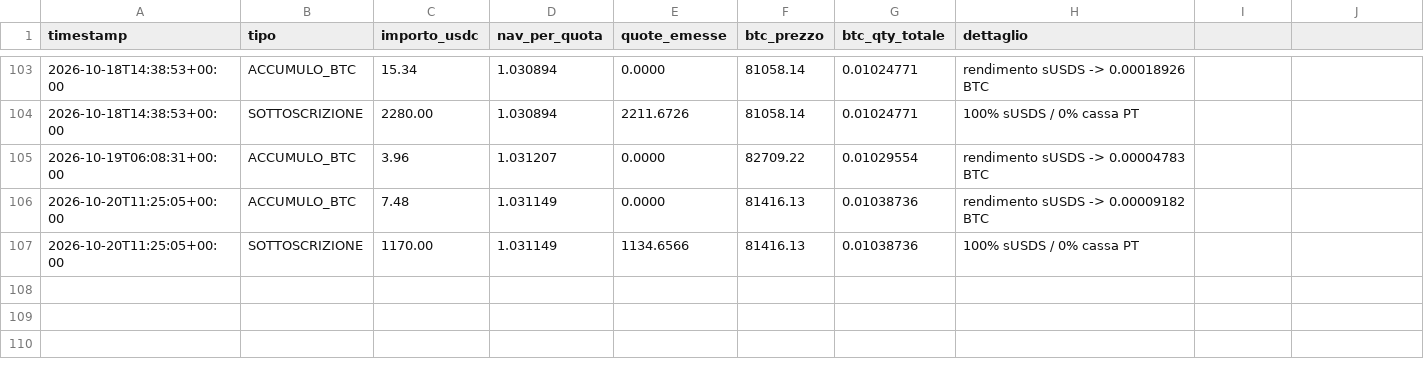
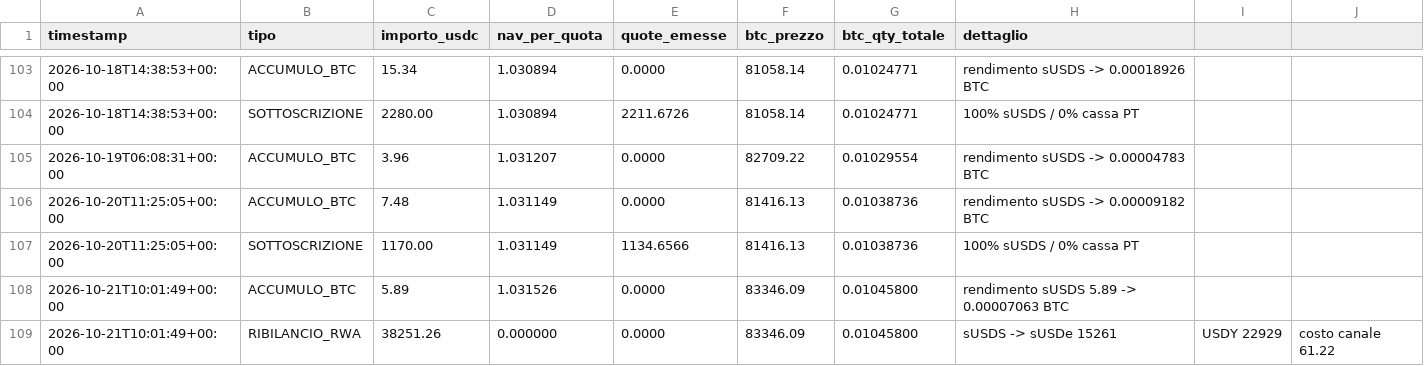
Before and after one commit to Alex00975/btc-accumulator-data, a CSV file: pubblico/operazioni.csv, drawn as a sheet; only a part is shown, gaps mark what is left out.

```diff
--- a/pubblico/operazioni.csv
+++ b/pubblico/operazioni.csv
@@ -107 +107,3 @@ timestamp,tipo,importo_usdc,nav_per_quota,quote_emesse,btc_prezzo,btc_qty_totale
 2026-10-20T11:25:05+00:00,SOTTOSCRIZIONE,1170.00,1.031149,1134.6566,81416.13,0.01038736,100% sUSDS / 0% cassa PT
+2026-10-21T10:01:49+00:00,ACCUMULO_BTC,5.89,1.031526,0.0000,83346.09,0.01045800,rendimento sUSDS 5.89 -> 0.00007063 BTC
+2026-10-21T10:01:49+00:00,RIBILANCIO_RWA,38251.26,0.000000,0.0000,83346.09,0.01045800,sUSDS -> sUSDe 15261, USDY 22929, costo canale 61.22
```
Also changed, not shown: pubblico/sigilli.csv, serie.csv, 5 other files.
